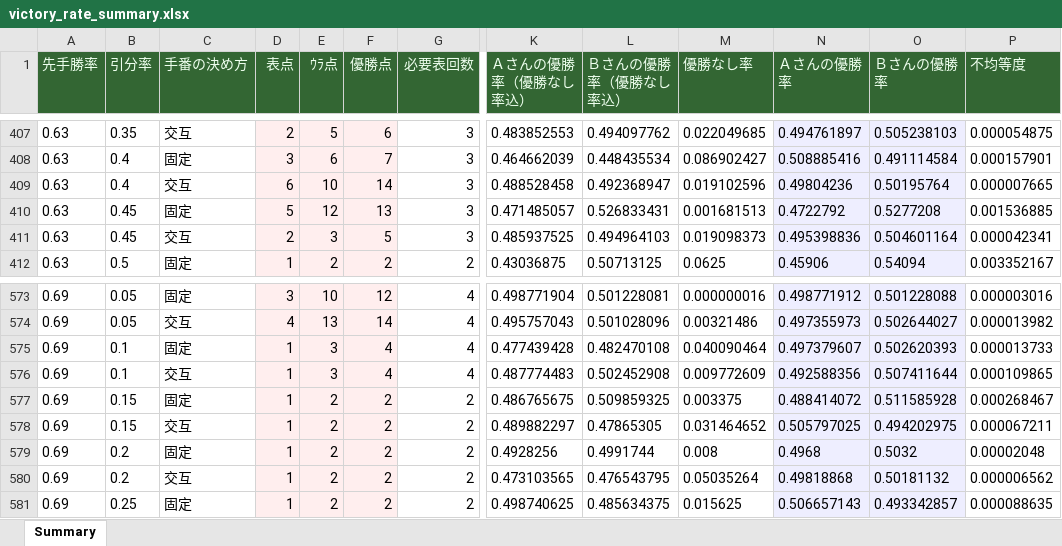
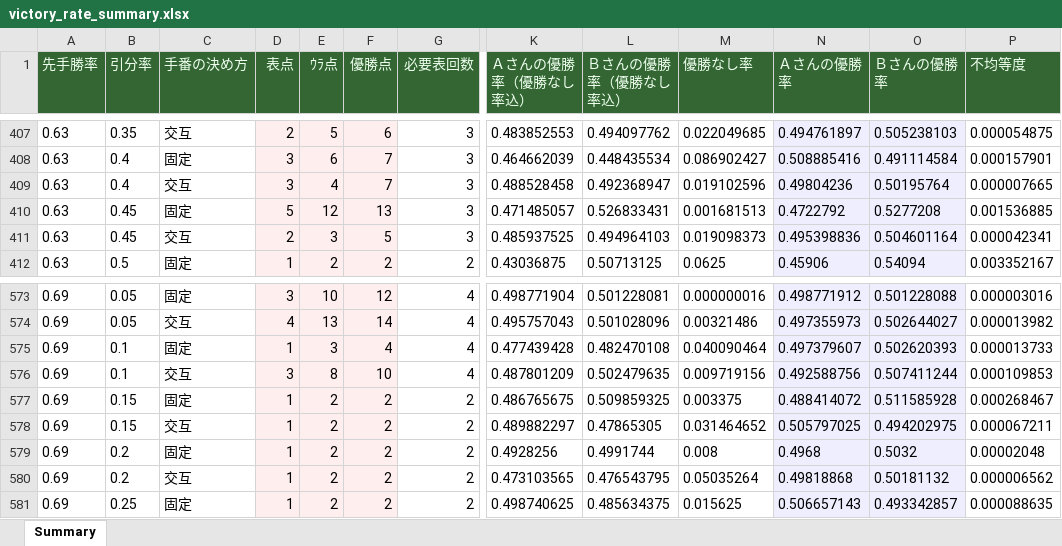
Before and after one commit to muzudho/sente-win-rate-70-percent-problem, an Excel workbook: reports/victory_rate_summary.xlsx, sheet Summary, drawn as a sheet; only a part is shown, gaps mark what is left out; values as stored, in another font and other column widths than the file's, no borders; the diff names each change by its address in the sheet, - before the commit and + after, or states it on an @@ line.

```diff
--- a/reports/victory_rate_summary.xlsx (sheet Summary)
+++ b/reports/victory_rate_summary.xlsx (sheet Summary)
-D409 (表点): 6
+D409 (表点): 3
-E409 (ｳﾗ点): 10
+E409 (ｳﾗ点): 4
-F409 (優勝点): 14
+F409 (優勝点): 7
-D576 (表点): 1
+D576 (表点): 3
-E576 (ｳﾗ点): 3
+E576 (ｳﾗ点): 8
-F576 (優勝点): 4
+F576 (優勝点): 10
-K576 (Ａさんの優勝率（優勝なし率込）): 0.487774483
+K576 (Ａさんの優勝率（優勝なし率込）): 0.487801209
-L576 (Ｂさんの優勝率（優勝なし率込）): 0.502452908
+L576 (Ｂさんの優勝率（優勝なし率込）): 0.502479635
-M576 (優勝なし率): 0.009772609
+M576 (優勝なし率): 0.009719156
-N576 (Ａさんの優勝率): 0.492588356
+N576 (Ａさんの優勝率): 0.492588756
-O576 (Ｂさんの優勝率): 0.507411644
+O576 (Ｂさんの優勝率): 0.507411244
-P576 (不均等度): 0.000109865
+P576 (不均等度): 0.000109853
```
Also changed, not shown: 1 other file.
